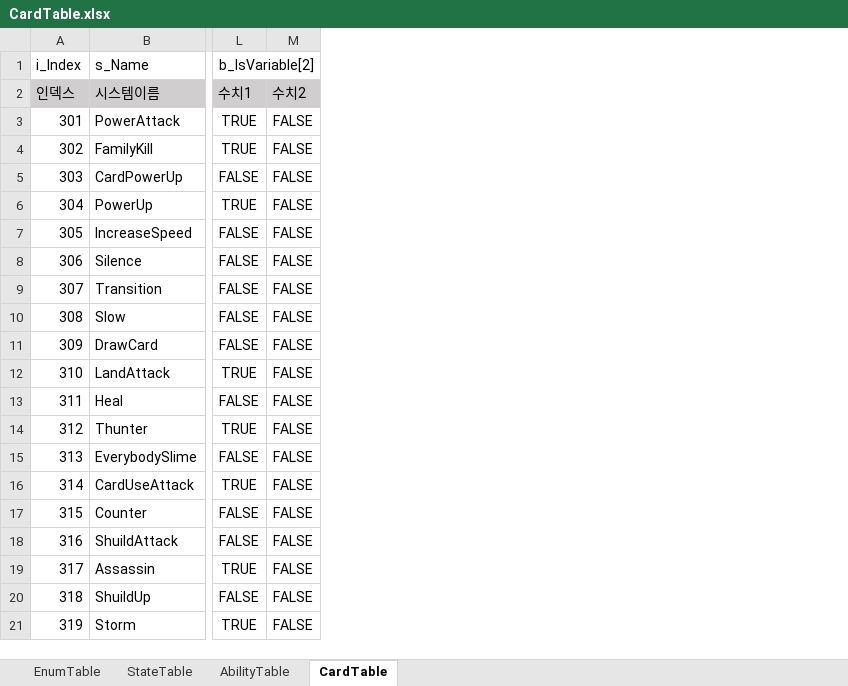
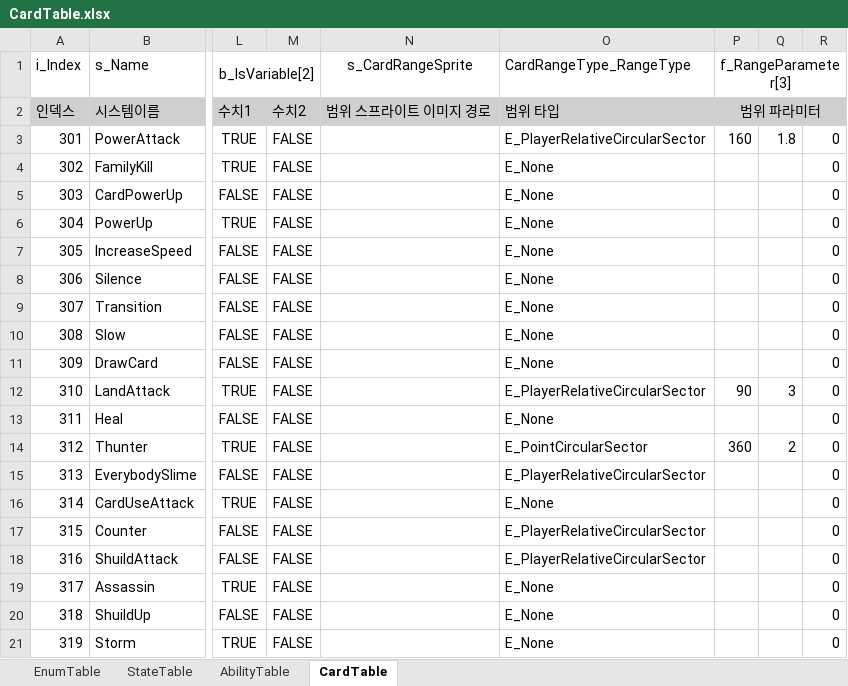
Before and after one commit to biru100/TeamIdentity, an Excel workbook: Project_C/Assets/ExcelTable/CardTable.xlsx, sheet CardTable, drawn as a sheet; only a part is shown, gaps mark what is left out; values as stored, in another font and other column widths than the file's, no borders; conditional formats not drawn; the diff names each change by its address in the sheet, - before the commit and + after, or states it on an @@ line.

```diff
--- a/Project_C/Assets/ExcelTable/CardTable.xlsx (sheet CardTable)
+++ b/Project_C/Assets/ExcelTable/CardTable.xlsx (sheet CardTable)
+column N (s_CardRangeSprite), row 2: 범위 스프라이트 이미지 경로
+column O (CardRangeType_RangeType), rows 2-21: 범위 타입 | E_PlayerRelativeCircularSector | E_None | E_None | E_None | E_None | E_None | E_None | E_None | E_None | E_PlayerRelativeCircularSector | E_None | E_PointCircularSector | E_PlayerRelativeCircularSector | E_None | E_PlayerRelativeCircularSector | E_PlayerRelativeCircularSector | E_None | E_None | E_None
+column P (f_RangeParameter[3]), rows 2-14: 범위 파라미터 | 160 |  |  |  |  |  |  |  |  | 90 |  | 360
+column Q, rows 3-14: 1.8 |  |  |  |  |  |  |  |  | 3 |  | 2
+column R, rows 3-21: all 0
```
Also changed, not shown: sheet EnumTable, Project_C/Assets/ExcelTable/MonsterTable.xlsx, 33 other files.
